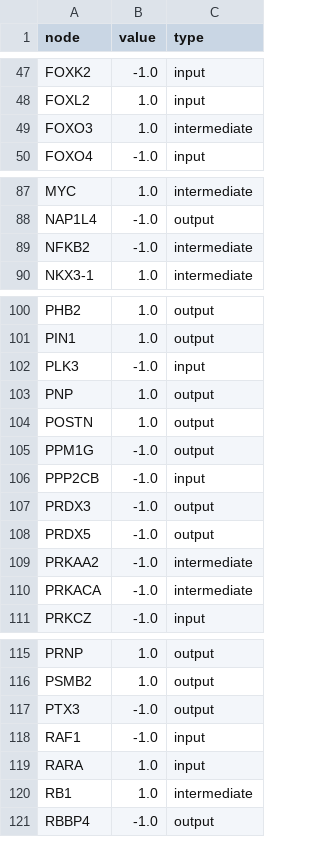
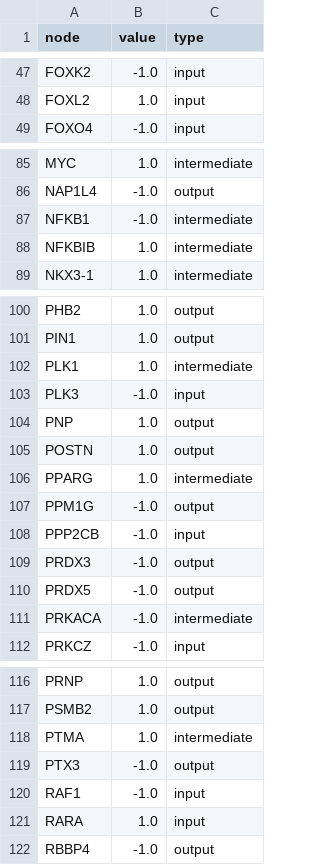
Before and after one commit to saezlab/multiomics2026, a TSV file: results/model2_nodes.tsv, drawn as a sheet; only a part is shown, gaps mark what is left out; the diff covers the shown part only.

```diff
--- a/results/model2_nodes.tsv
+++ b/results/model2_nodes.tsv
@@ -48,3 +48,2 @@ FOXK2	-1.0	input
 FOXL2	1.0	input
-FOXO3	1.0	intermediate
 FOXO4	-1.0	input
@@ -88,3 +86,4 @@ MYC	1.0	intermediate
 NAP1L4	-1.0	output
-NFKB2	-1.0	intermediate
+NFKB1	-1.0	intermediate
+NFKBIB	1.0	intermediate
 NKX3-1	1.0	intermediate
@@ -101,2 +101,3 @@ PHB2	1.0	output
 PIN1	1.0	output
+PLK1	1.0	intermediate
 PLK3	-1.0	input
@@ -104,2 +105,3 @@ PNP	1.0	output
 POSTN	1.0	output
+PPARG	1.0	intermediate
 PPM1G	-1.0	output
@@ -108,3 +110,2 @@ PRDX3	-1.0	output
 PRDX5	-1.0	output
-PRKAA2	-1.0	intermediate
 PRKACA	-1.0	intermediate
@@ -116,2 +117,3 @@ PRNP	1.0	output
 PSMB2	1.0	output
+PTMA	1.0	intermediate
 PTX3	-1.0	output
@@ -119,3 +121,2 @@ RAF1	-1.0	input
 RARA	1.0	input
-RB1	1.0	intermediate
 RBBP4	-1.0	output
```
Also changed, not shown: 1 added row and 2 removed rows elsewhere in this file, data/network/pkn_model1.tsv, data/network/pkn_model2.tsv, 37 other files.
